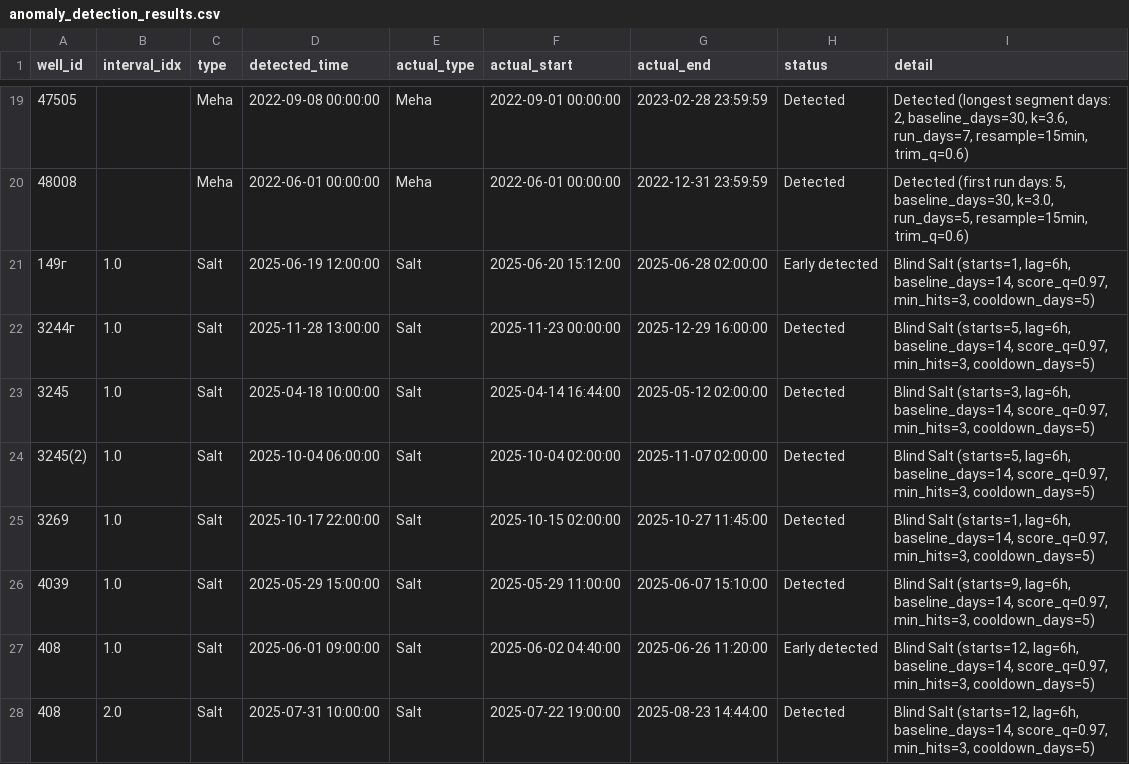
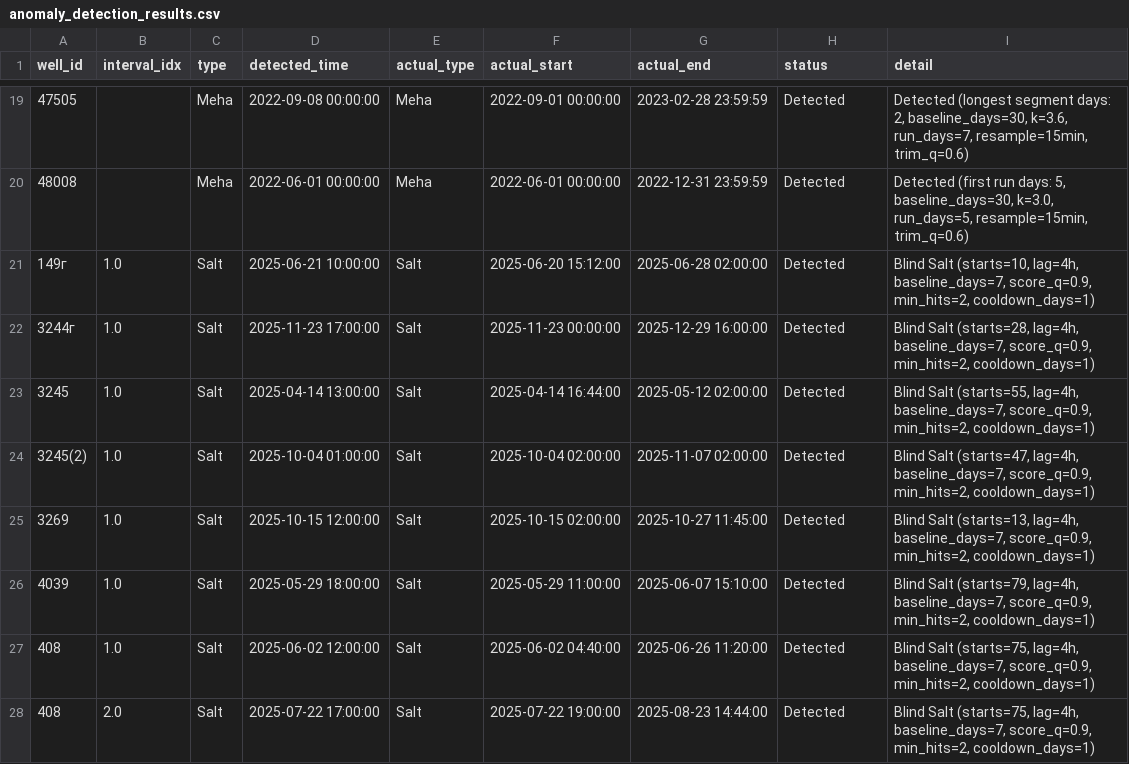
Before and after one commit to DarkPrinceWarrior/alma_servie, a CSV file: anomaly_detection_results.csv, drawn as a sheet; only a part is shown, gaps mark what is left out.

Commit message:
update salt blind detection parameters with reduced lag from 6h to 4h, baseline_days from 14 to 7, score_q from 0.97 to 0.9, min_hits from 3 to 2, and cooldown_days from 5 to 1 resulting in improved detection timing and increased starts counts across all wells

```diff
--- a/anomaly_detection_results.csv
+++ b/anomaly_detection_results.csv
@@ -20,9 +20,9 @@ well_id,interval_idx,type,detected_time,actual_type,actual_start,actual_end,stat
 48008,,Meha,2022-06-01 00:00:00,Meha,2022-06-01 00:00:00,2022-12-31 23:59:59,Detected,"Detected (first run days: 5, baseline_days=30, k=3.0, run_days=5, resample=15min, trim_q=0.6)"
-149г,1.0,Salt,2025-06-19 12:00:00,Salt,2025-06-20 15:12:00,2025-06-28 02:00:00,Early detected,"Blind Salt (starts=1, lag=6h, baseline_days=14, score_q=0.97, min_hits=3, cooldown_days=5)"
-3244г,1.0,Salt,2025-11-28 13:00:00,Salt,2025-11-23 00:00:00,2025-12-29 16:00:00,Detected,"Blind Salt (starts=5, lag=6h, baseline_days=14, score_q=0.97, min_hits=3, cooldown_days=5)"
-3245,1.0,Salt,2025-04-18 10:00:00,Salt,2025-04-14 16:44:00,2025-05-12 02:00:00,Detected,"Blind Salt (starts=3, lag=6h, baseline_days=14, score_q=0.97, min_hits=3, cooldown_days=5)"
-3245(2),1.0,Salt,2025-10-04 06:00:00,Salt,2025-10-04 02:00:00,2025-11-07 02:00:00,Detected,"Blind Salt (starts=5, lag=6h, baseline_days=14, score_q=0.97, min_hits=3, cooldown_days=5)"
-3269,1.0,Salt,2025-10-17 22:00:00,Salt,2025-10-15 02:00:00,2025-10-27 11:45:00,Detected,"Blind Salt (starts=1, lag=6h, baseline_days=14, score_q=0.97, min_hits=3, cooldown_days=5)"
-4039,1.0,Salt,2025-05-29 15:00:00,Salt,2025-05-29 11:00:00,2025-06-07 15:10:00,Detected,"Blind Salt (starts=9, lag=6h, baseline_days=14, score_q=0.97, min_hits=3, cooldown_days=5)"
-408,1.0,Salt,2025-06-01 09:00:00,Salt,2025-06-02 04:40:00,2025-06-26 11:20:00,Early detected,"Blind Salt (starts=12, lag=6h, baseline_days=14, score_q=0.97, min_hits=3, cooldown_days=5)"
-408,2.0,Salt,2025-07-31 10:00:00,Salt,2025-07-22 19:00:00,2025-08-23 14:44:00,Detected,"Blind Salt (starts=12, lag=6h, baseline_days=14, score_q=0.97, min_hits=3, cooldown_days=5)"
+149г,1.0,Salt,2025-06-21 10:00:00,Salt,2025-06-20 15:12:00,2025-06-28 02:00:00,Detected,"Blind Salt (starts=10, lag=4h, baseline_days=7, score_q=0.9, min_hits=2, cooldown_days=1)"
+3244г,1.0,Salt,2025-11-23 17:00:00,Salt,2025-11-23 00:00:00,2025-12-29 16:00:00,Detected,"Blind Salt (starts=28, lag=4h, baseline_days=7, score_q=0.9, min_hits=2, cooldown_days=1)"
+3245,1.0,Salt,2025-04-14 13:00:00,Salt,2025-04-14 16:44:00,2025-05-12 02:00:00,Detected,"Blind Salt (starts=55, lag=4h, baseline_days=7, score_q=0.9, min_hits=2, cooldown_days=1)"
+3245(2),1.0,Salt,2025-10-04 01:00:00,Salt,2025-10-04 02:00:00,2025-11-07 02:00:00,Detected,"Blind Salt (starts=47, lag=4h, baseline_days=7, score_q=0.9, min_hits=2, cooldown_days=1)"
+3269,1.0,Salt,2025-10-15 12:00:00,Salt,2025-10-15 02:00:00,2025-10-27 11:45:00,Detected,"Blind Salt (starts=13, lag=4h, baseline_days=7, score_q=0.9, min_hits=2, cooldown_days=1)"
+4039,1.0,Salt,2025-05-29 18:00:00,Salt,2025-05-29 11:00:00,2025-06-07 15:10:00,Detected,"Blind Salt (starts=79, lag=4h, baseline_days=7, score_q=0.9, min_hits=2, cooldown_days=1)"
+408,1.0,Salt,2025-06-02 12:00:00,Salt,2025-06-02 04:40:00,2025-06-26 11:20:00,Detected,"Blind Salt (starts=75, lag=4h, baseline_days=7, score_q=0.9, min_hits=2, cooldown_days=1)"
+408,2.0,Salt,2025-07-22 17:00:00,Salt,2025-07-22 19:00:00,2025-08-23 14:44:00,Detected,"Blind Salt (starts=75, lag=4h, baseline_days=7, score_q=0.9, min_hits=2, cooldown_days=1)"
```
Also changed, not shown: 3 other files.
